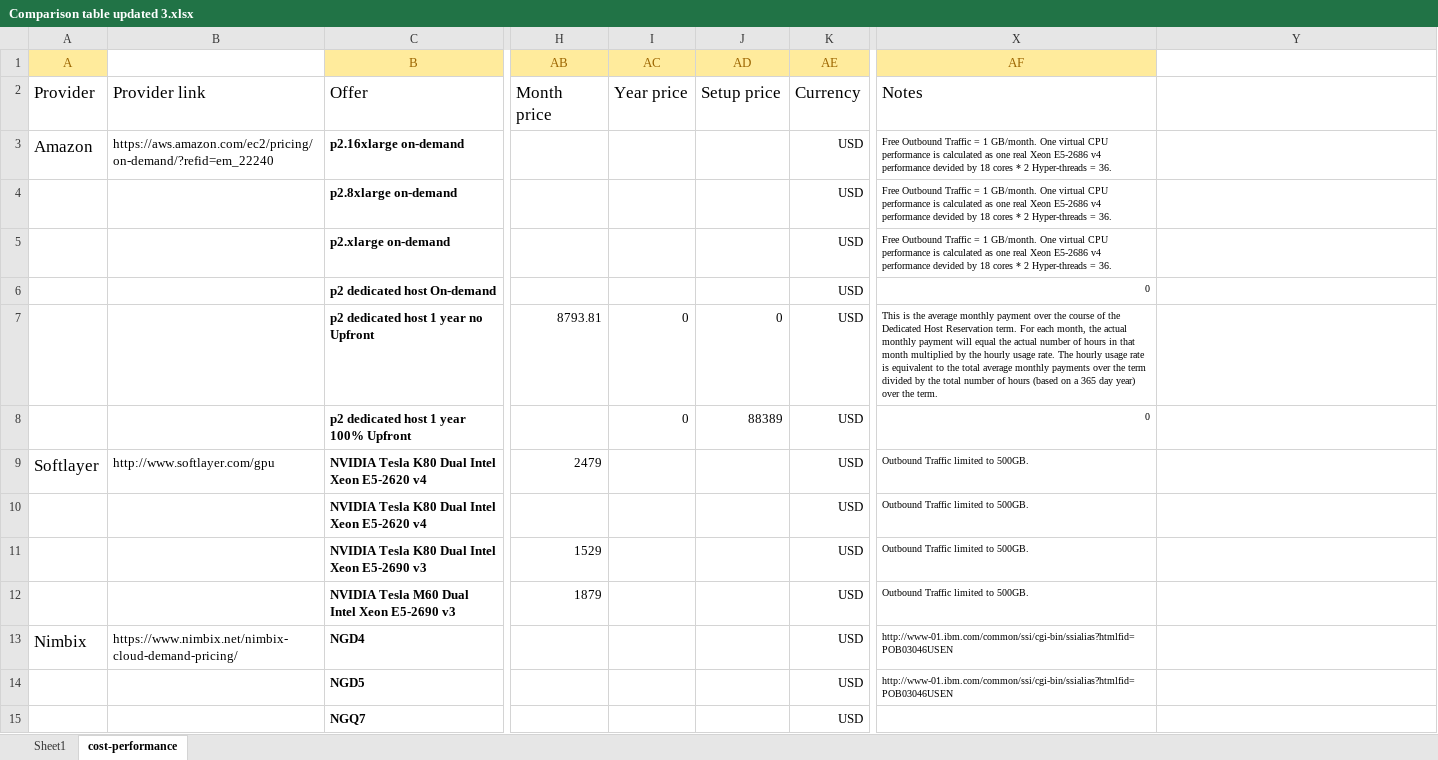
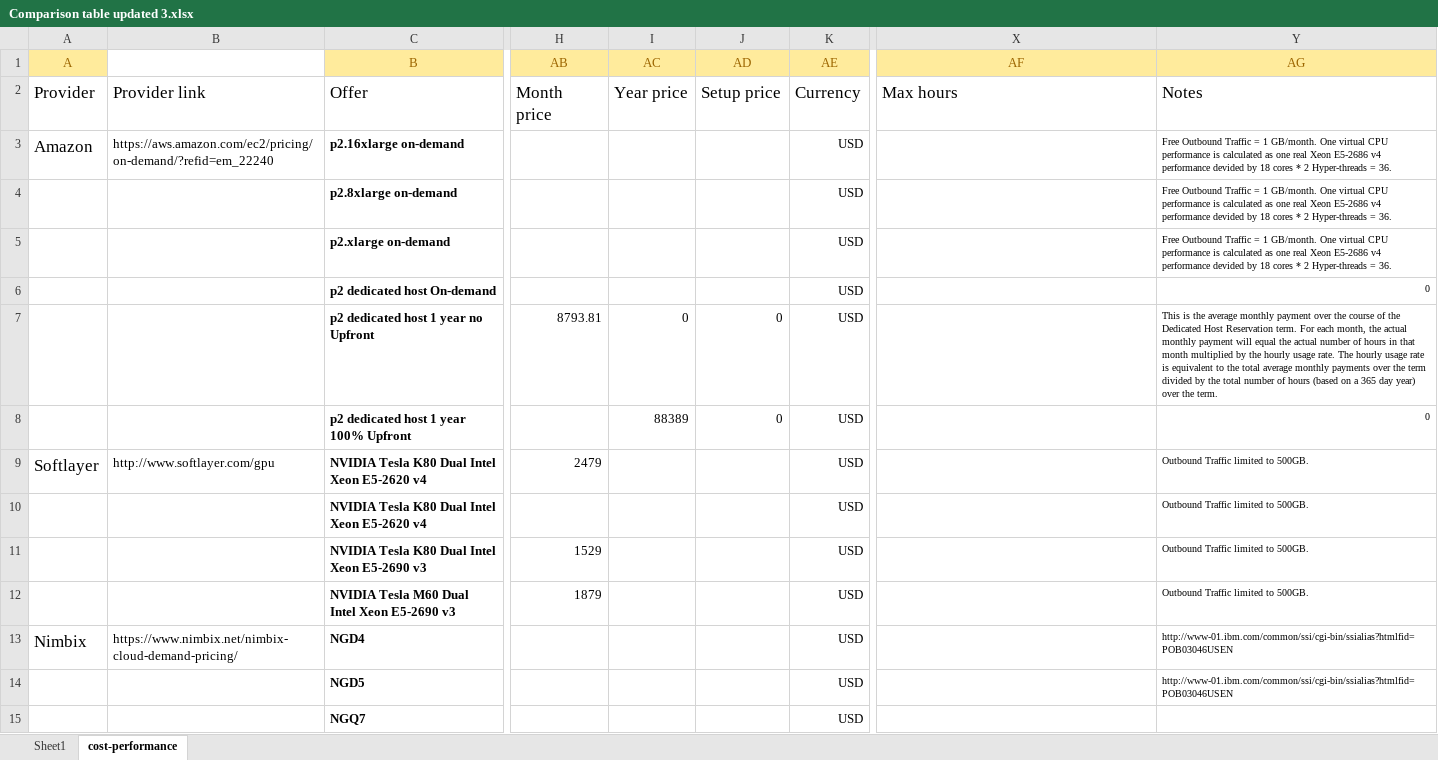
Before and after one commit to pyotr777/cloud_providers, an Excel workbook: Comparison table updated 3.xlsx, sheet cost-performance, drawn as a sheet; only a part is shown, gaps mark what is left out; values as stored, in another font and other column widths than the file's, no borders; conditional formats not drawn; the diff covers the shown part only; the diff names each change by its address in the sheet, - before the commit and + after, or states it on an @@ line.

```diff
--- a/Comparison table updated 3.xlsx (sheet cost-performance)
+++ b/Comparison table updated 3.xlsx (sheet cost-performance)
-Y1: (empty)
+Y1: AG
-Y1 fill: none
+Y1 fill: #FFEB9C
-X2 (AF): Notes
+X2 (AF): Max hours
-Y2 (AG): (empty)
+Y2 (AG): Notes
-X3:X5 (AF): Free Outbound Traffic = 1 GB/month. One virtual CPU performance is calculated as one real Xeon E5-2686 v4 performance devided by 18 cores * 2 Hyper-threads = 36.
+X3:X5 (AF): (empty)
-Y3:Y5 (AG): (empty)
+Y3:Y5 (AG): Free Outbound Traffic = 1 GB/month. One virtual CPU performance is calculated as one real Xeon E5-2686 v4 performance devided by 18 cores * 2 Hyper-threads = 36.
-X6 (AF): 0
+X6 (AF): (empty)
-Y6 (AG): (empty)
+Y6 (AG): 0
-X7 (AF): This is the average monthly payment over the course of the Dedicated Host Reservation term. For each month, the actual monthly payment will equal the actual number of hours in that month multiplied by the hourly usage rate. The hourly usage rate is equivalent to the total average monthly payments over the term divided by the total number of hours (based on a 365 day year) over the term.
+X7 (AF): (empty)
-Y7 (AG): (empty)
+Y7 (AG): This is the average monthly payment over the course of the Dedicated Host Reservation term. For each month, the actual monthly payment will equal the actual number of hours in that month multiplied by the hourly usage rate. The hourly usage rate is equivalent to the total average monthly payments over the term divided by the total number of hours (based on a 365 day year) over the term.
-I8 (AC): 0
+I8 (AC): 88389
-J8 (AD): 88389
+J8 (AD): 0
-X8 (AF): 0
+X8 (AF): (empty)
-Y8 (AG): (empty)
+Y8 (AG): 0
-X9:X12 (AF): Outbound Traffic limited to 500GB.
+X9:X12 (AF): (empty)
-Y9:Y12 (AG): (empty)
+Y9:Y12 (AG): Outbound Traffic limited to 500GB.
-X13:X14 (AF): http://www-01.ibm.com/common/ssi/cgi-bin/ssialias?htmlfid=POB03046USEN
+X13:X14 (AF): (empty)
-Y13:Y14 (AG): (empty)
+Y13:Y14 (AG): http://www-01.ibm.com/common/ssi/cgi-bin/ssialias?htmlfid=POB03046USEN
```
Also changed, not shown: 6 added rows, 5 removed rows, 118 edited cells and cell formats elsewhere in this sheet, sheet Sheet1, formulas that keep their value, 2 other files.
